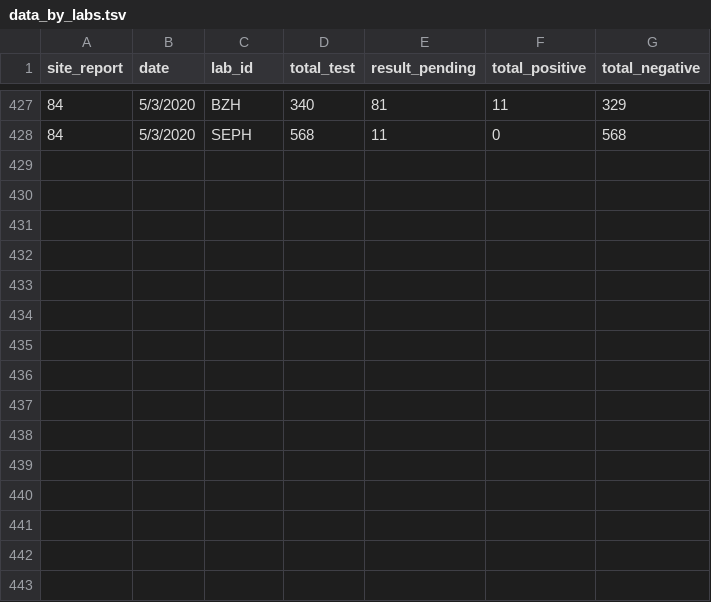
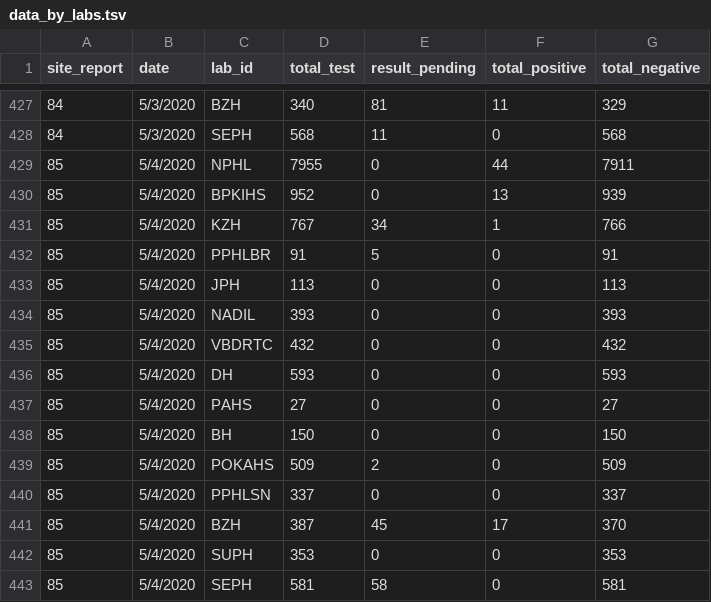
Before and after one commit to raunakms/covid19nepal, a TSV file: data/data_by_labs.tsv, drawn as a sheet; only a part is shown, gaps mark what is left out; the diff names each change by its address in the sheet, - before the commit and + after, or states it on an @@ line.

```diff
--- a/data/data_by_labs.tsv
+++ b/data/data_by_labs.tsv
+row 429: 85 | 5/4/2020 | NPHL | 7955 | 0 | 44 | 7911
+row 430: 85 | 5/4/2020 | BPKIHS | 952 | 0 | 13 | 939
+row 431: 85 | 5/4/2020 | KZH | 767 | 34 | 1 | 766
+row 432: 85 | 5/4/2020 | PPHLBR | 91 | 5 | 0 | 91
+row 433: 85 | 5/4/2020 | JPH | 113 | 0 | 0 | 113
+row 434: 85 | 5/4/2020 | NADIL | 393 | 0 | 0 | 393
+row 435: 85 | 5/4/2020 | VBDRTC | 432 | 0 | 0 | 432
+row 436: 85 | 5/4/2020 | DH | 593 | 0 | 0 | 593
+row 437: 85 | 5/4/2020 | PAHS | 27 | 0 | 0 | 27
+row 438: 85 | 5/4/2020 | BH | 150 | 0 | 0 | 150
+row 439: 85 | 5/4/2020 | POKAHS | 509 | 2 | 0 | 509
+row 440: 85 | 5/4/2020 | PPHLSN | 337 | 0 | 0 | 337
+row 441: 85 | 5/4/2020 | BZH | 387 | 45 | 17 | 370
+row 442: 85 | 5/4/2020 | SUPH | 353 | 0 | 0 | 353
+row 443: 85 | 5/4/2020 | SEPH | 581 | 58 | 0 | 581
```
Also changed, not shown: data/data_total.tsv.
